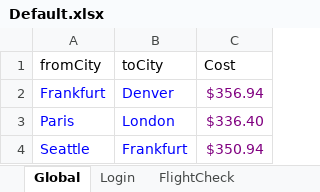
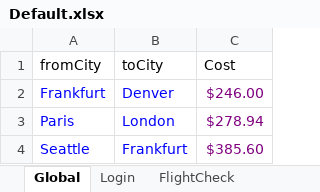
Before and after one commit to grantster/UFT-Demo2020, an Excel workbook: FlightGUIwithTestIterationLoop_1stDecFlights/Default.xlsx, sheet Global, drawn as a sheet; values as stored, in another font and other column widths than the file's, no borders; the diff names each change by its address in the sheet, - before the commit and + after, or states it on an @@ line.

Commit message:
new dates and costs

```diff
--- a/FlightGUIwithTestIterationLoop_1stDecFlights/Default.xlsx (sheet Global)
+++ b/FlightGUIwithTestIterationLoop_1stDecFlights/Default.xlsx (sheet Global)
-C2 (Cost): $356.94
+C2 (Cost): $246.00
-C3 (Cost): $336.40
+C3 (Cost): $278.94
-C4 (Cost): $350.94
+C4 (Cost): $385.60
```
Also changed, not shown: 9 other files.
